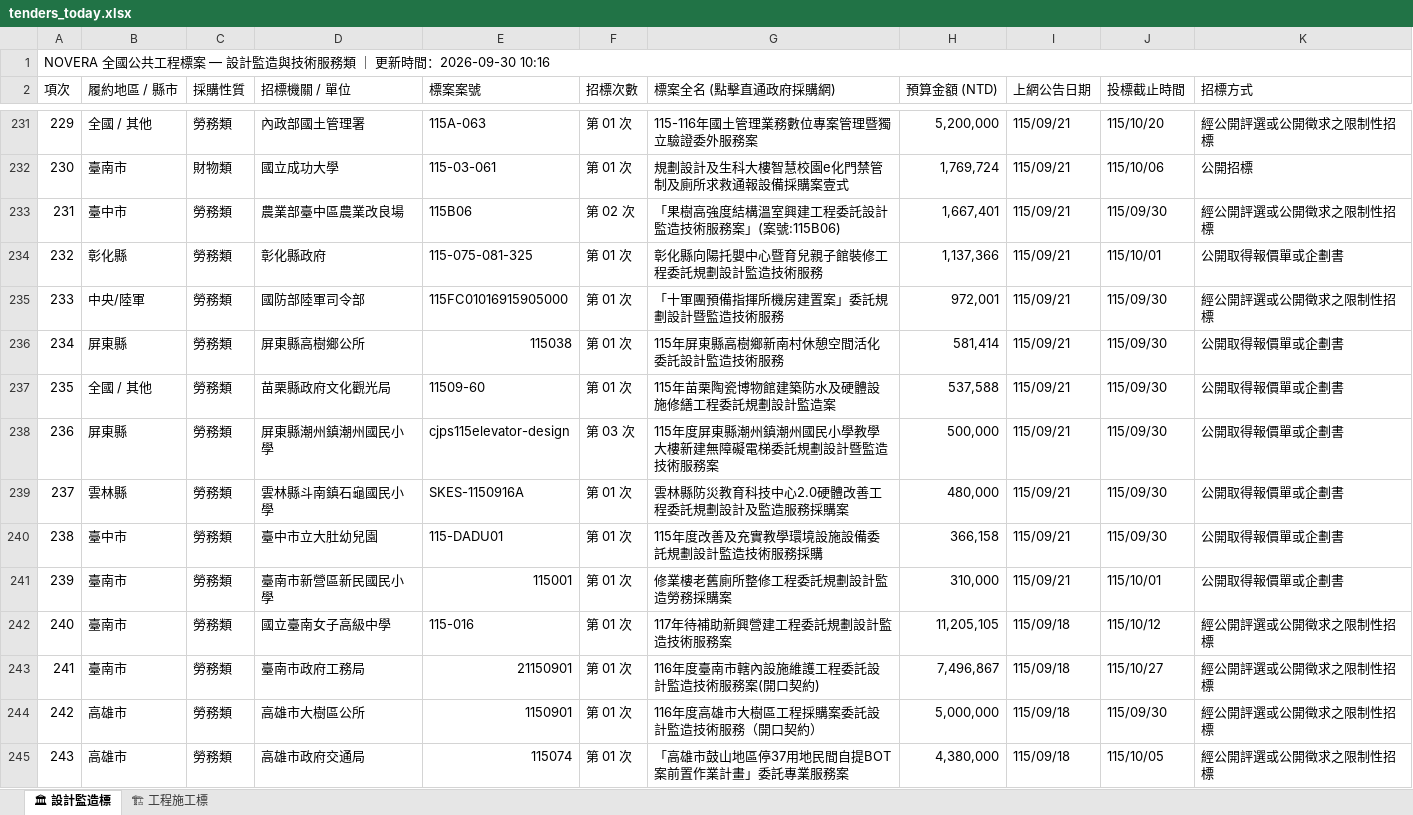
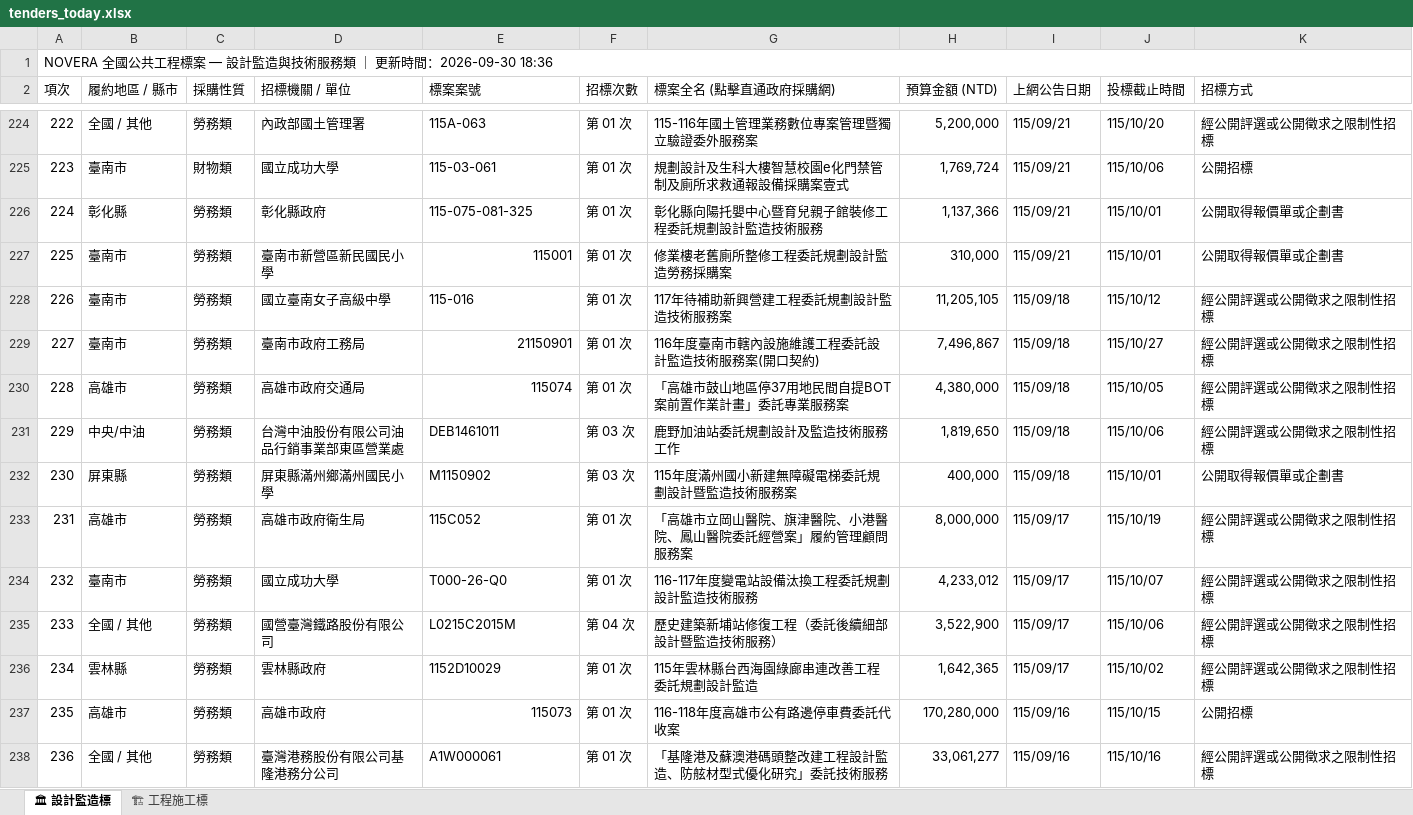
Before and after one commit to gardenai0222-a11y/gardenai0222-a11y.github.io, an Excel workbook: tenders_today.xlsx, sheet 🏛 設計監造標, drawn as a sheet; only a part is shown, gaps mark what is left out; the shorter side is filled out with more unchanged rows; values as stored, in another font and other column widths than the file's, no cell formats; removed rows and columns are numbered as before the commit, all else as after; the diff covers the shown part only; the diff names each change by its address in the sheet, - before the commit and + after, or states it on an @@ line.

```diff
--- a/tenders_today.xlsx (sheet 🏛 設計監造標)
+++ b/tenders_today.xlsx (sheet 🏛 設計監造標)
@@ column A (項次) renumbered from row 1 down @@
-row 233: 231 | 臺中市 | 勞務類 | 農業部臺中區農業改良場 | 115B06 | 第 02 次 | 「果樹高強度結構溫室興建工程委託設計監造技術服務案」(案號:115B06) | 1,667,401 | 115/09/21 | 115/09/30 | 經公開評選或公開徵求之限制性招標
-row 235: 233 | 中央/陸軍 | 勞務類 | 國防部陸軍司令部 | 115FC01016915905000 | 第 01 次 | 「十軍團預備指揮所機房建置案」委託規劃設計暨監造技術服務 | 972,001 | 115/09/21 | 115/09/30 | 經公開評選或公開徵求之限制性招標
-row 236: 234 | 屏東縣 | 勞務類 | 屏東縣高樹鄉公所 | 115038 | 第 01 次 | 115年屏東縣高樹鄉新南村休憩空間活化委託設計監造技術服務 | 581,414 | 115/09/21 | 115/09/30 | 公開取得報價單或企劃書
-row 237: 235 | 全國 / 其他 | 勞務類 | 苗栗縣政府文化觀光局 | 11509-60 | 第 01 次 | 115年苗栗陶瓷博物館建築防水及硬體設施修繕工程委託規劃設計監造案 | 537,588 | 115/09/21 | 115/09/30 | 公開取得報價單或企劃書
-row 238: 236 | 屏東縣 | 勞務類 | 屏東縣潮州鎮潮州國民小學 | cjps115elevator-design | 第 03 次 | 115年度屏東縣潮州鎮潮州國民小學教學大樓新建無障礙電梯委託規劃設計暨監造技術服務案 | 500,000 | 115/09/21 | 115/09/30 | 公開取得報價單或企劃書
-row 239: 237 | 雲林縣 | 勞務類 | 雲林縣斗南鎮石龜國民小學 | SKES-1150916A | 第 01 次 | 雲林縣防災教育科技中心2.0硬體改善工程委託規劃設計及監造服務採購案 | 480,000 | 115/09/21 | 115/09/30 | 公開取得報價單或企劃書
-row 240: 238 | 臺中市 | 勞務類 | 臺中市立大肚幼兒園 | 115-DADU01 | 第 01 次 | 115年度改善及充實教學環境設施設備委託規劃設計監造技術服務採購 | 366,158 | 115/09/21 | 115/09/30 | 公開取得報價單或企劃書
-row 244: 242 | 高雄市 | 勞務類 | 高雄市大樹區公所 | 1150901 | 第 01 次 | 116年度高雄市大樹區工程採購案委託設計監造技術服務（開口契約） | 5,000,000 | 115/09/18 | 115/09/30 | 經公開評選或公開徵求之限制性招標
```
Also changed, not shown: 6 added rows and 26 removed rows elsewhere in this sheet, sheet 🏗 工程施工標, cell formats, 今日政府電子採購網.xlsx, 2 other files.
